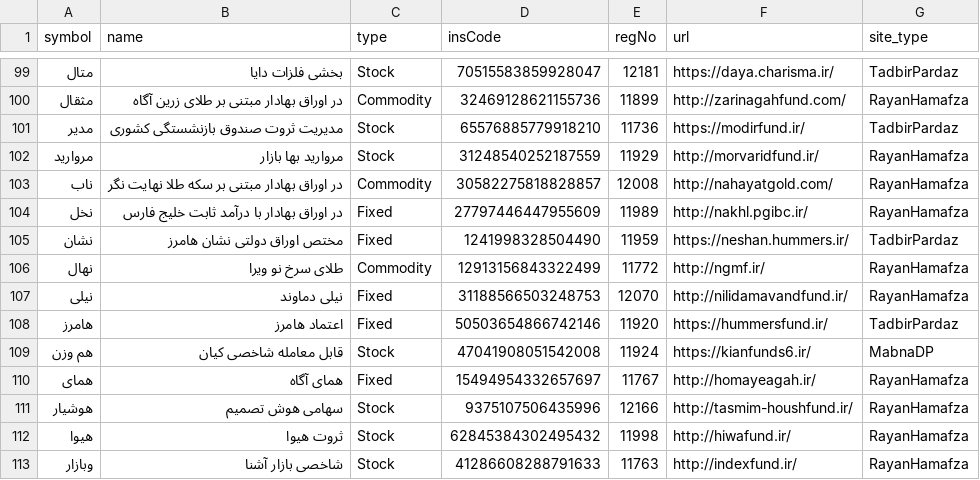
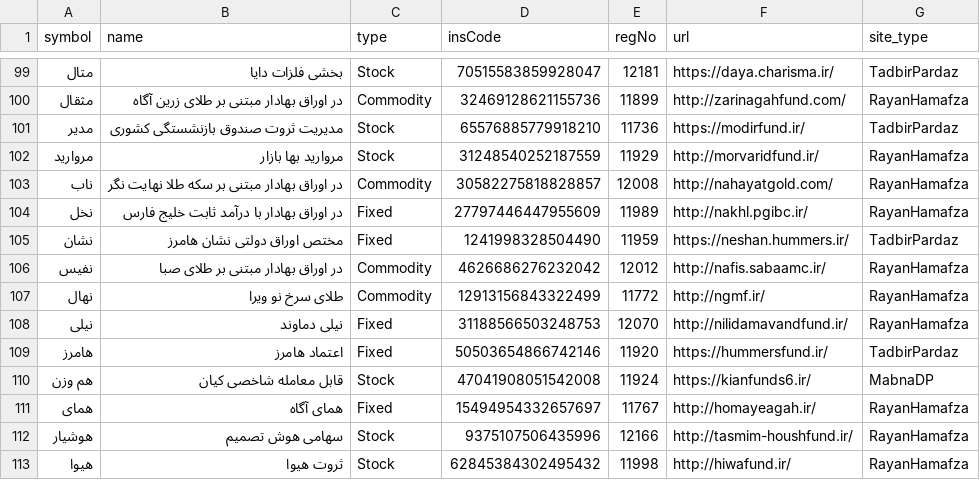
Before and after one commit to 5j9/iranetf, a CSV file: iranetf/dataset.csv, drawn as a sheet; only a part is shown, gaps mark what is left out; the shorter side is filled out with more unchanged rows; the diff names each change by its address in the sheet, - before the commit and + after, or states it on an @@ line.

Commit message:
chore(dataset.csv): add nafis

```diff
--- a/iranetf/dataset.csv
+++ b/iranetf/dataset.csv
+row 106: نفیس | در اوراق بهادار مبتنی بر طلای صبا | Commodity | 4626686276232042 | 12012 | http://nafis.sabaamc.ir/ | RayanHamafza
```
